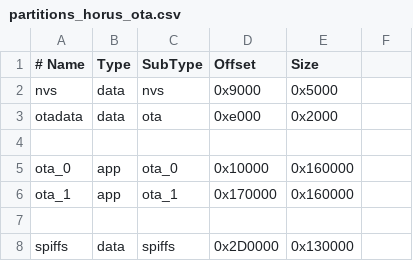
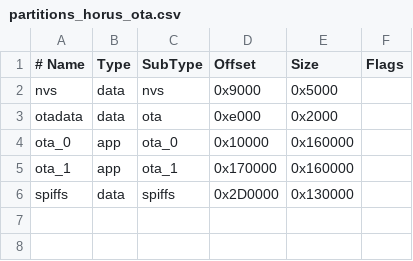
Before and after one commit to recaner35/HorusByWyntro, a CSV file: partitions/partitions_horus_ota.csv, drawn as a sheet; the diff names each change by its address in the sheet, - before the commit and + after, or states it on an @@ line.

Commit message:
fix: OTA partition table senkronizasyonu ve debug loglari eklendi
- partitions.csv ve partitions_horus_ota.csv senkronize edildi
- OTA fonksiyonuna detayli hata loglari eklendi
- Partition offset uyumsuzlugu giderildi (0x2D0000)
- HTTP ve client timeout ayarlari eklendi

```diff
--- a/partitions/partitions_horus_ota.csv
+++ b/partitions/partitions_horus_ota.csv
-F1: (empty)
+F1: Flags
-row 4: (empty)
-row 7: (empty)
```
Also changed, not shown: partitions.csv, 1 other file.
